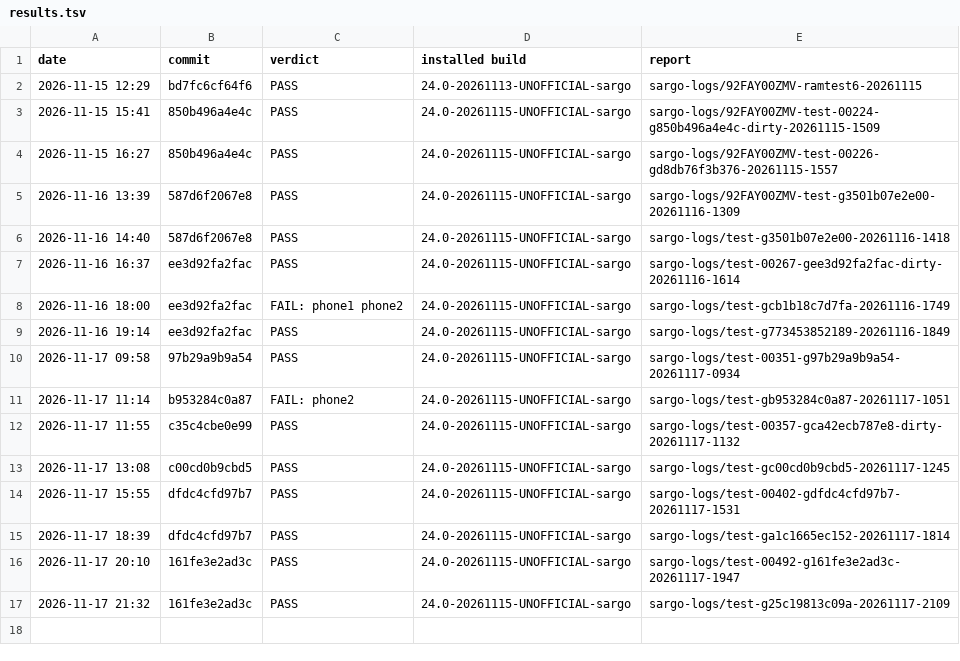
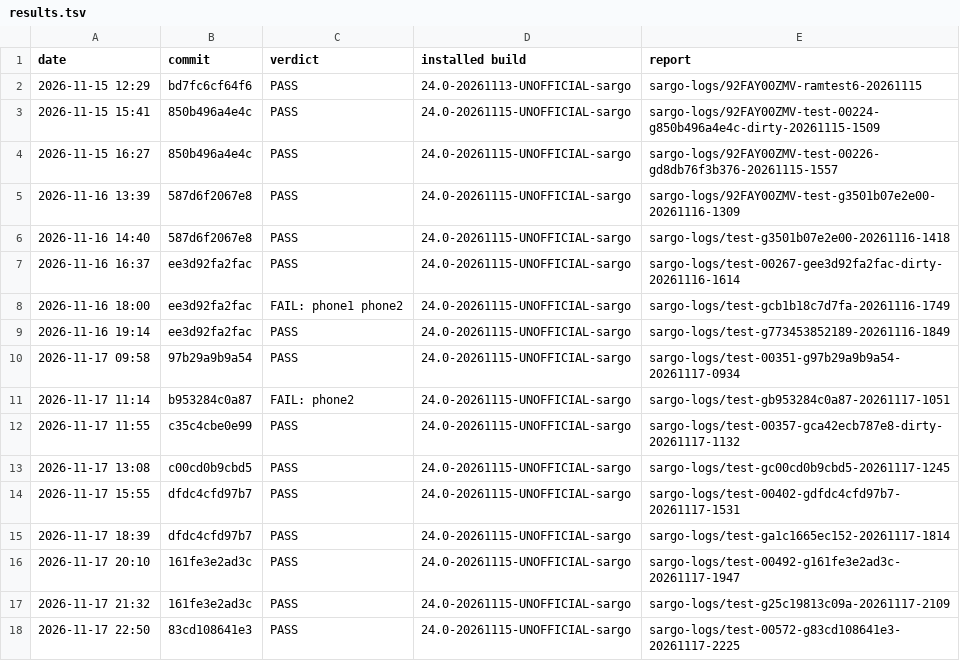
Before and after one commit to xbill9/android_kernel_google_msm-4.9, a TSV file: backport-tools/lineage-24.0/boot-test/results.tsv, drawn as a sheet; the diff names each change by its address in the sheet, - before the commit and + after, or states it on an @@ line.

Commit message:
boot-test: sargo-test PASS on 83cd108641e3

```diff
--- a/backport-tools/lineage-24.0/boot-test/results.tsv
+++ b/backport-tools/lineage-24.0/boot-test/results.tsv
+row 18: 2026-11-17 22:50 | 83cd108641e3 | PASS | 24.0-20261115-UNOFFICIAL-sargo | sargo-logs/test-00572-g83cd108641e3-20261117-2225
```
